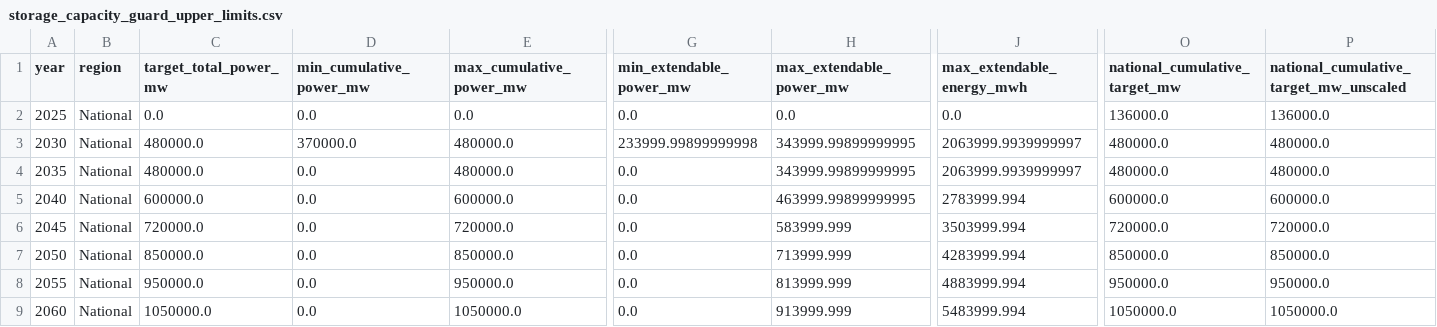
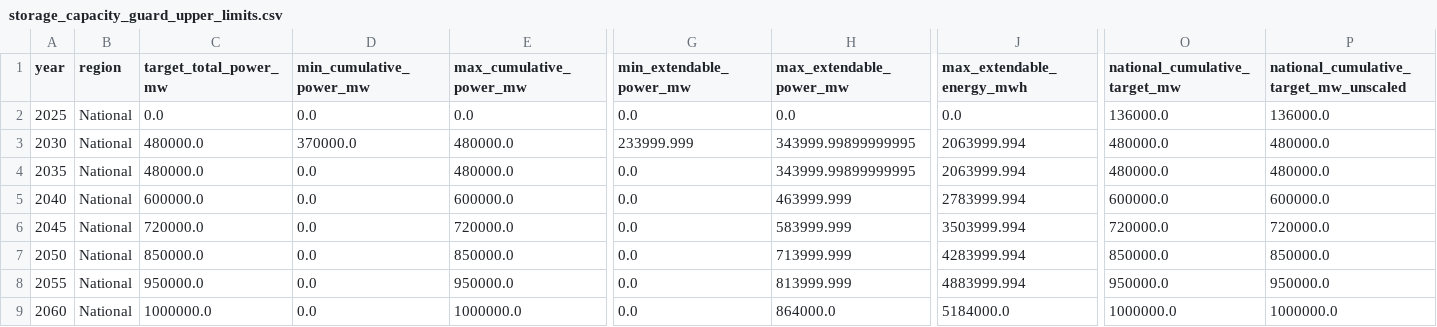
Before and after one commit to Rick10119/PyPSA-China-THU, a CSV file: data/p_nom/storage_capacity_guard_upper_limits.csv, drawn as a sheet; only a part is shown, gaps mark what is left out; the diff names each change by its address in the sheet, - before the commit and + after, or states it on an @@ line.

```diff
--- a/data/p_nom/storage_capacity_guard_upper_limits.csv
+++ b/data/p_nom/storage_capacity_guard_upper_limits.csv
-G3 (min_extendable_power_mw): 233999.99899999998
+G3 (min_extendable_power_mw): 233999.999
-J3:J4 (max_extendable_energy_mwh): 2063999.9939999997
+J3:J4 (max_extendable_energy_mwh): 2063999.994
-H5 (max_extendable_power_mw): 463999.99899999995
+H5 (max_extendable_power_mw): 463999.999
-C9 (target_total_power_mw): 1050000.0
+C9 (target_total_power_mw): 1000000.0
-E9 (max_cumulative_power_mw): 1050000.0
+E9 (max_cumulative_power_mw): 1000000.0
-H9 (max_extendable_power_mw): 913999.999
+H9 (max_extendable_power_mw): 864000.0
-J9 (max_extendable_energy_mwh): 5483999.994
+J9 (max_extendable_energy_mwh): 5184000.0
-O9 (national_cumulative_target_mw): 1050000.0
+O9 (national_cumulative_target_mw): 1000000.0
-P9: 1050000.0
+P9: 1000000.0
```
Also changed, not shown: configs/storage_availability_sensitivity/storage_availability_cases.csv, configs/wind_cost_sensitivity/wind_cost_sensitivity_cases.csv, 12 other files.
